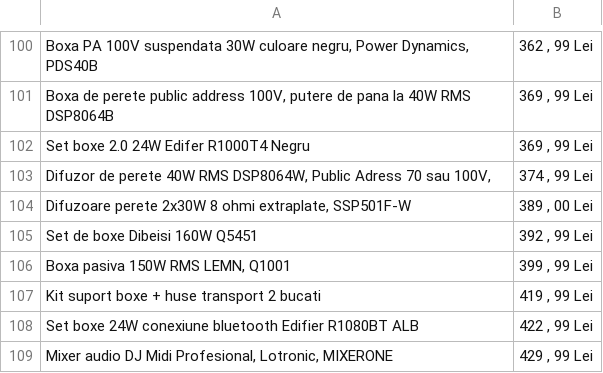
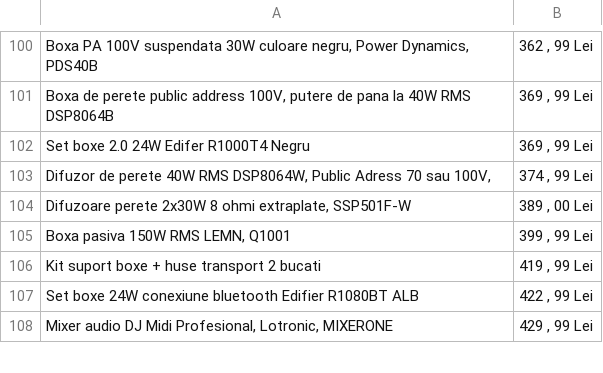
Before and after one commit to laasso/WebScrapper-A2T.ro, a CSV file: CSV/sisteme-de-sonorizare.csv, drawn as a sheet; only a part is shown, gaps mark what is left out.

```diff
--- a/CSV/sisteme-de-sonorizare.csv
+++ b/CSV/sisteme-de-sonorizare.csv
@@ -104,3 +104,2 @@ Set boxe 2.0 24W Edifer R1000T4 Negru,"369 , 99 Lei"
 "Difuzoare perete 2x30W 8 ohmi extraplate, SSP501F-W","389 , 00 Lei"
-Set de boxe Dibeisi 160W Q5451,"392 , 99 Lei"
 "Boxa pasiva 150W RMS LEMN, Q1001","399 , 99 Lei"
```
Also changed, not shown: CSV/accesorii-supraveghere.csv, CSV/automatizari-porti.csv, 5 other files.
